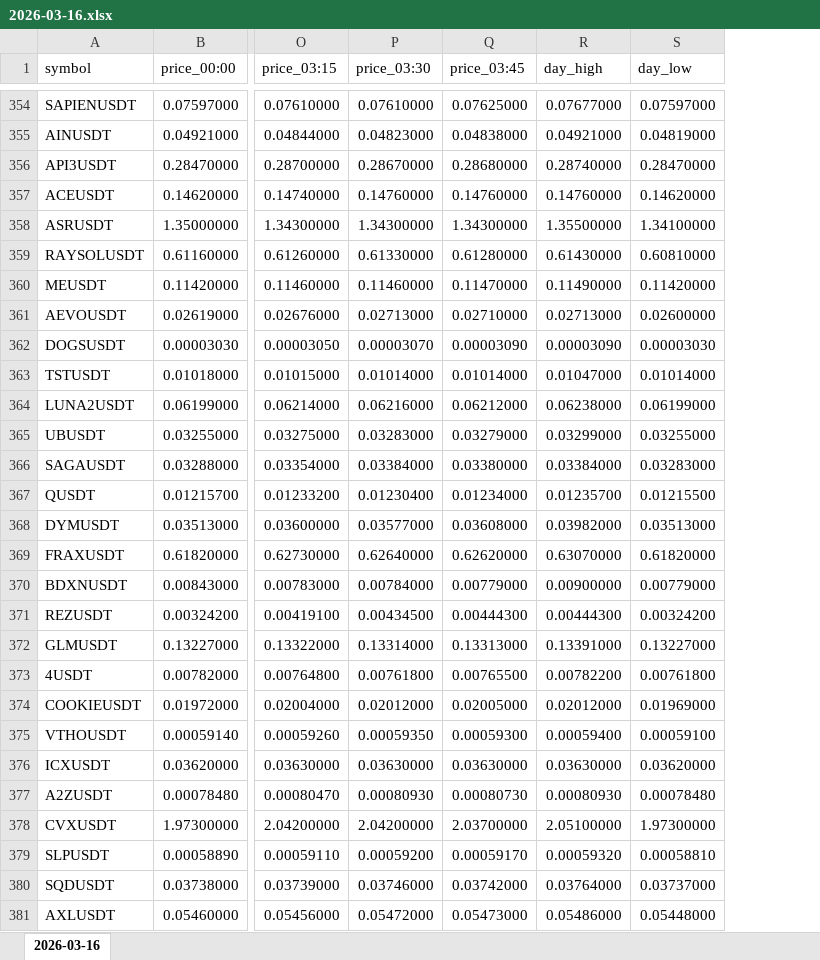
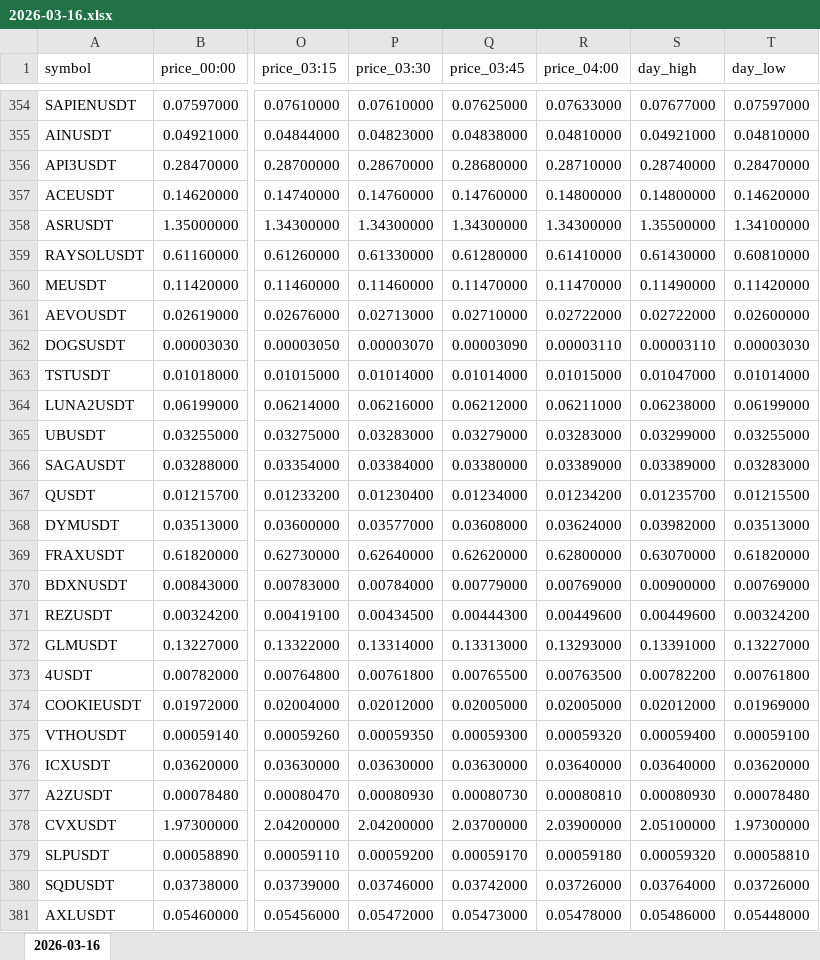
Before and after one commit to smallocean43658/data, an Excel workbook: records/weeks/2026-03-16_2026-03-22/2026-03-16.xlsx, sheet 2026-03-16, drawn as a sheet; only a part is shown, gaps mark what is left out; values as stored, in another font and other column widths than the file's, no borders; addresses are those after the commit; the diff covers the shown part only; the diff names each change by its address in the sheet, - before the commit and + after, or states it on an @@ line.

Commit message:
chore:data update Binance USDT perpetual data files

```diff
--- a/records/weeks/2026-03-16_2026-03-22/2026-03-16.xlsx (sheet 2026-03-16)
+++ b/records/weeks/2026-03-16_2026-03-22/2026-03-16.xlsx (sheet 2026-03-16)
+column R (price_04:00), rows 354-381: 0.07633000 | 0.04810000 | 0.28710000 | 0.14800000 | 1.34300000 | 0.61410000 | 0.11470000 | 0.02722000 | 0.00003110 | 0.01015000 | 0.06211000 | 0.03283000 | 0.03389000 | 0.01234200 | 0.03624000 | 0.62800000 | 0.00769000 | 0.00449600 | 0.13293000 | 0.00763500 | 0.02005000 | 0.00059320 | 0.03640000 | 0.00080810 | 2.03900000 | 0.00059180 | 0.03726000 | 0.05478000
-T355 (day_low): 0.04819000
+T355 (day_low): 0.04810000
-S357 (day_high): 0.14760000
+S357 (day_high): 0.14800000
-S361 (day_high): 0.02713000
+S361 (day_high): 0.02722000
-S362 (day_high): 0.00003090
+S362 (day_high): 0.00003110
-S366 (day_high): 0.03384000
+S366 (day_high): 0.03389000
-T370 (day_low): 0.00779000
+T370 (day_low): 0.00769000
-S371 (day_high): 0.00444300
+S371 (day_high): 0.00449600
-S376 (day_high): 0.03630000
+S376 (day_high): 0.03640000
-T380 (day_low): 0.03737000
+T380 (day_low): 0.03726000
```
Also changed, not shown: 90 edited cells elsewhere in this sheet, records/weeks/2026-03-16_2026-03-22/2026-03-16_2026-03-22.xlsx.
